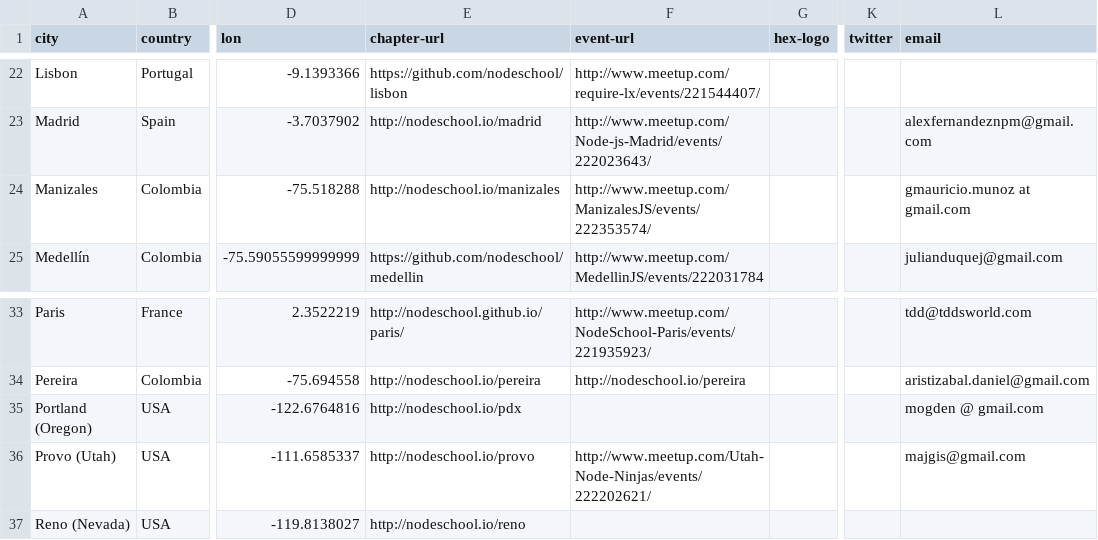
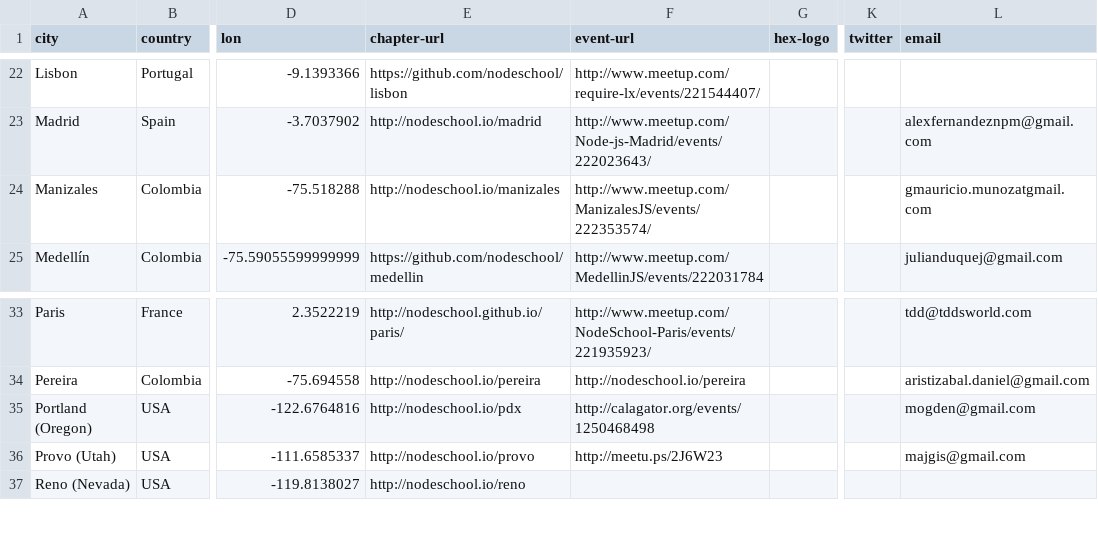
Before and after one commit to nodeschool/international-day, a CSV file: enrollment-scraper/output.csv, drawn as a sheet; only a part is shown, gaps mark what is left out; the diff names each change by its address in the sheet, - before the commit and + after, or states it on an @@ line.

Commit message:
Found two missing event urls

```diff
--- a/enrollment-scraper/output.csv
+++ b/enrollment-scraper/output.csv
-L24 (email): gmauricio.munoz at gmail.com
+L24 (email): gmauricio.munozatgmail.com
-F35 (event-url): (empty)
+F35 (event-url): http://calagator.org/events/1250468498
-L35 (email): mogden @ gmail.com
+L35 (email): mogden@gmail.com
-F36 (event-url): http://www.meetup.com/Utah-Node-Ninjas/events/222202621/
+F36 (event-url): http://meetu.ps/2J6W23
```
Also changed, not shown: 1 other file.
